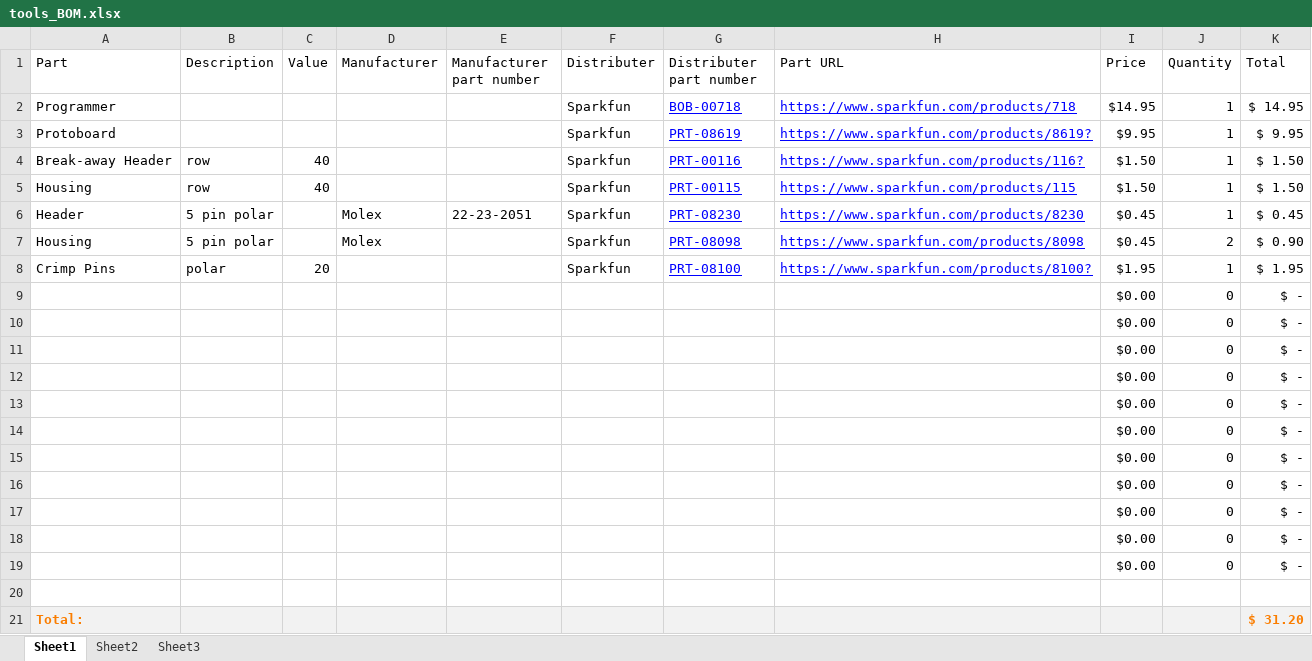
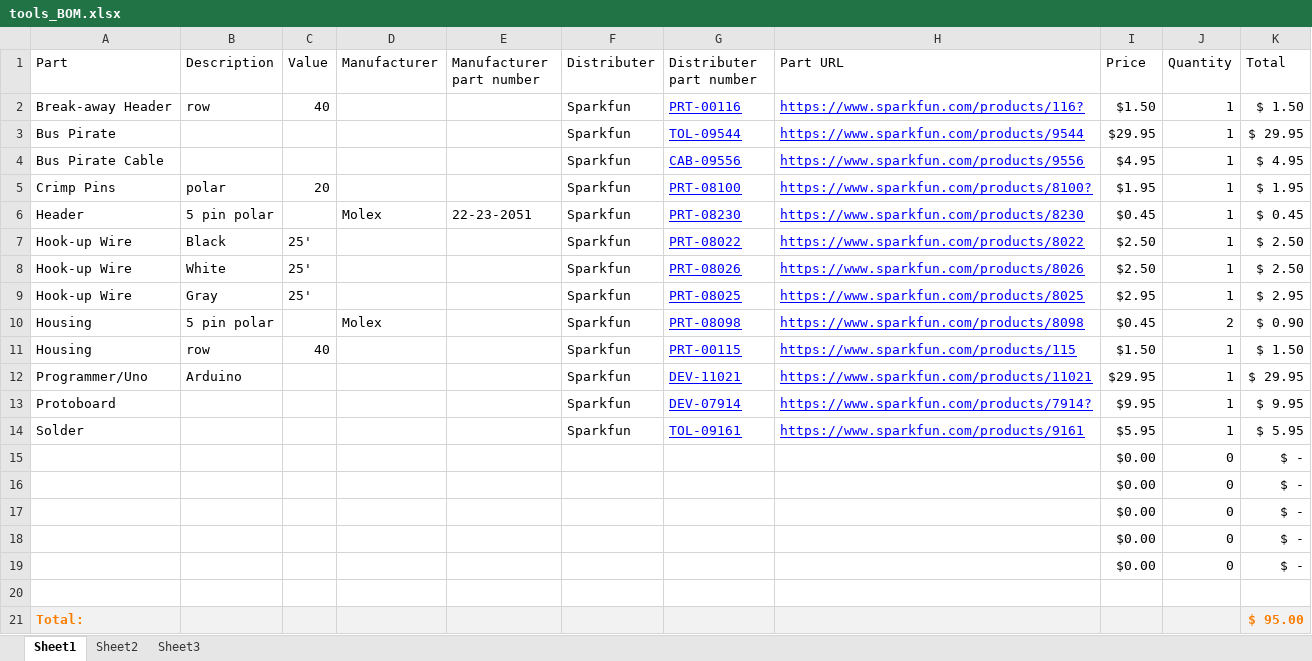
Before and after one commit to macklenc/Robotics, an Excel workbook: Documentation/tools_BOM.xlsx, sheet Sheet1, drawn as a sheet; values as stored, in another font and other column widths than the file's, no borders; table styles not drawn; removed rows and columns are numbered as before the commit, all else as after; the diff names each change by its address in the sheet, - before the commit and + after, or states it on an @@ line.

```diff
--- a/Documentation/tools_BOM.xlsx (sheet Sheet1)
+++ b/Documentation/tools_BOM.xlsx (sheet Sheet1)
-row 2: Programmer |  |  |  |  | Sparkfun | BOB-00718 | https://www.sparkfun.com/products/718 | $14.95 | 1 | $ 14.95
-row 3: Protoboard |  |  |  |  | Sparkfun | PRT-08619 | https://www.sparkfun.com/products/8619? | $9.95 | 1 | $ 9.95
+row 3: Bus Pirate |  |  |  |  | Sparkfun | TOL-09544 | https://www.sparkfun.com/products/9544 | $29.95 | 1 | $ 29.95
+row 4: Bus Pirate Cable |  |  |  |  | Sparkfun | CAB-09556 | https://www.sparkfun.com/products/9556 | $4.95 | 1 | $ 4.95
@@ row 8 moved to row 5: Crimp Pins @@
+row 7: Hook-up Wire | Black | 25' |  |  | Sparkfun | PRT-08022 | https://www.sparkfun.com/products/8022 | $2.50 | 1 | $ 2.50
+row 8: Hook-up Wire | White | 25' |  |  | Sparkfun | PRT-08026 | https://www.sparkfun.com/products/8026 | $2.50 | 1 | $ 2.50
+row 9: Hook-up Wire | Gray | 25' |  |  | Sparkfun | PRT-08025 | https://www.sparkfun.com/products/8025 | $2.95 | 1 | $ 2.95
@@ row 7 moved to row 10: Housing @@
-row 9:  |  |  |  |  |  |  |  | $0.00 | 0 | $ -
-row 10:  |  |  |  |  |  |  |  | $0.00 | 0 | $ -
-row 11:  |  |  |  |  |  |  |  | $0.00 | 0 | $ -
-row 12:  |  |  |  |  |  |  |  | $0.00 | 0 | $ -
-row 13:  |  |  |  |  |  |  |  | $0.00 | 0 | $ -
-row 14:  |  |  |  |  |  |  |  | $0.00 | 0 | $ -
+row 12: Programmer/Uno | Arduino |  |  |  | Sparkfun | DEV-11021 | https://www.sparkfun.com/products/11021 | $29.95 | 1 | $ 29.95
+row 13: Protoboard |  |  |  |  | Sparkfun | DEV-07914 | https://www.sparkfun.com/products/7914? | $9.95 | 1 | $ 9.95
+row 14: Solder |  |  |  |  | Sparkfun | TOL-09161 | https://www.sparkfun.com/products/9161 | $5.95 | 1 | $ 5.95
-K21 (Total): $ 31.20
+K21 (Total): $ 95.00
```
Also changed, not shown: 38 other files.
